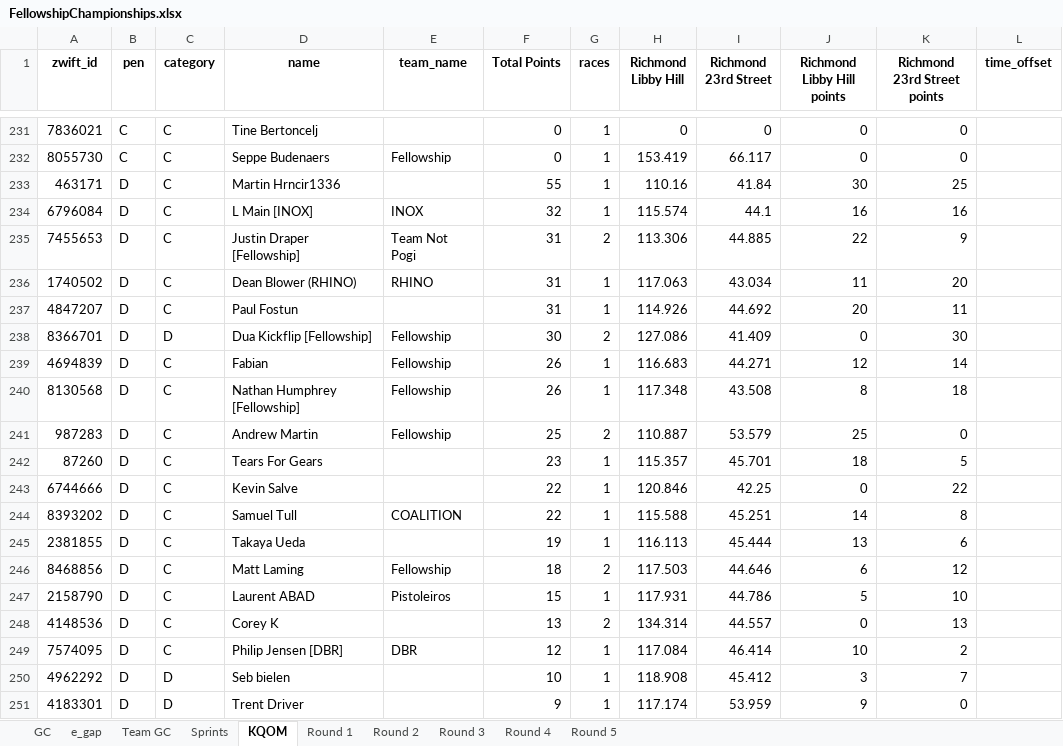
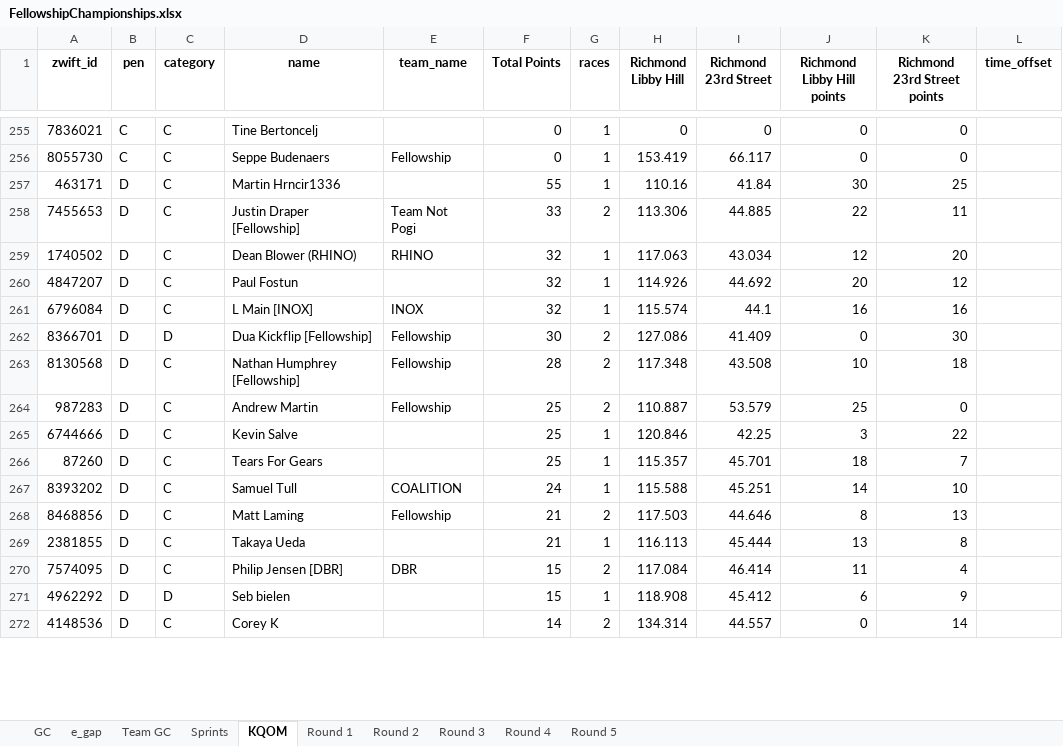
Before and after one commit to gleesonm1/FellowshipRaceSeries, an Excel workbook: FellowshipChampionships/FellowshipChampionships.xlsx, sheet KQOM, drawn as a sheet; only a part is shown, gaps mark what is left out; values as stored, in another font and other column widths than the file's, no borders; removed rows and columns are numbered as before the commit, all else as after; the diff covers the shown part only; the diff names each change by its address in the sheet, - before the commit and + after, or states it on an @@ line.

Commit message:
new race update

```diff
--- a/FellowshipChampionships/FellowshipChampionships.xlsx (sheet KQOM)
+++ b/FellowshipChampionships/FellowshipChampionships.xlsx (sheet KQOM)
+row 258: 7455653 | D | C | Justin Draper [Fellowship] | Team Not Pogi | 33 | 2 | 113.306 | 44.885 | 22 | 11
+row 259: 1740502 | D | C | Dean Blower (RHINO) | RHINO | 32 | 1 | 117.063 | 43.034 | 12 | 20
+row 260: 4847207 | D | C | Paul Fostun |  | 32 | 1 | 114.926 | 44.692 | 20 | 12
-row 235: 7455653 | D | C | Justin Draper [Fellowship] | Team Not Pogi | 31 | 2 | 113.306 | 44.885 | 22 | 9
-row 236: 1740502 | D | C | Dean Blower (RHINO) | RHINO | 31 | 1 | 117.063 | 43.034 | 11 | 20
-row 237: 4847207 | D | C | Paul Fostun |  | 31 | 1 | 114.926 | 44.692 | 20 | 11
-row 239: 4694839 | D | C | Fabian | Fellowship | 26 | 1 | 116.683 | 44.271 | 12 | 14
-F263 (Total Points): 26
+F263 (Total Points): 28
-G263 (races): 1
+G263 (races): 2
-J263 (Richmond Libby Hill points): 8
+J263 (Richmond Libby Hill points): 10
-row 242: 87260 | D | C | Tears For Gears |  | 23 | 1 | 115.357 | 45.701 | 18 | 5
-F265 (Total Points): 22
+F265 (Total Points): 25
-J265 (Richmond Libby Hill points): 0
+J265 (Richmond Libby Hill points): 3
+row 266: 87260 | D | C | Tears For Gears |  | 25 | 1 | 115.357 | 45.701 | 18 | 7
-F267 (Total Points): 22
+F267 (Total Points): 24
-K267 (Richmond 23rd Street points): 8
+K267 (Richmond 23rd Street points): 10
+row 268: 8468856 | D | C | Matt Laming | Fellowship | 21 | 2 | 117.503 | 44.646 | 8 | 13
-F269 (Total Points): 19
+F269 (Total Points): 21
-K269 (Richmond 23rd Street points): 6
+K269 (Richmond 23rd Street points): 8
-row 246: 8468856 | D | C | Matt Laming | Fellowship | 18 | 2 | 117.503 | 44.646 | 6 | 12
-row 247: 2158790 | D | C | Laurent ABAD | Pistoleiros | 15 | 1 | 117.931 | 44.786 | 5 | 10
-row 248: 4148536 | D | C | Corey K |  | 13 | 2 | 134.314 | 44.557 | 0 | 13
-F270 (Total Points): 12
+F270 (Total Points): 15
-G270 (races): 1
+G270 (races): 2
-J270 (Richmond Libby Hill points): 10
+J270 (Richmond Libby Hill points): 11
-K270 (Richmond 23rd Street points): 2
+K270 (Richmond 23rd Street points): 4
-F271 (Total Points): 10
+F271 (Total Points): 15
-J271 (Richmond Libby Hill points): 3
+J271 (Richmond Libby Hill points): 6
-K271 (Richmond 23rd Street points): 7
+K271 (Richmond 23rd Street points): 9
-row 251: 4183301 | D | D | Trent Driver |  | 9 | 1 | 117.174 | 53.959 | 9 | 0
+row 272: 4148536 | D | C | Corey K |  | 14 | 2 | 134.314 | 44.557 | 0 | 14
```
Also changed, not shown: 53 added rows, 26 removed rows, 1 moved row and 85 edited cells elsewhere in this sheet, sheet Sprints, sheet e_gap, sheet GC, sheet Round 2, sheet Team GC.
